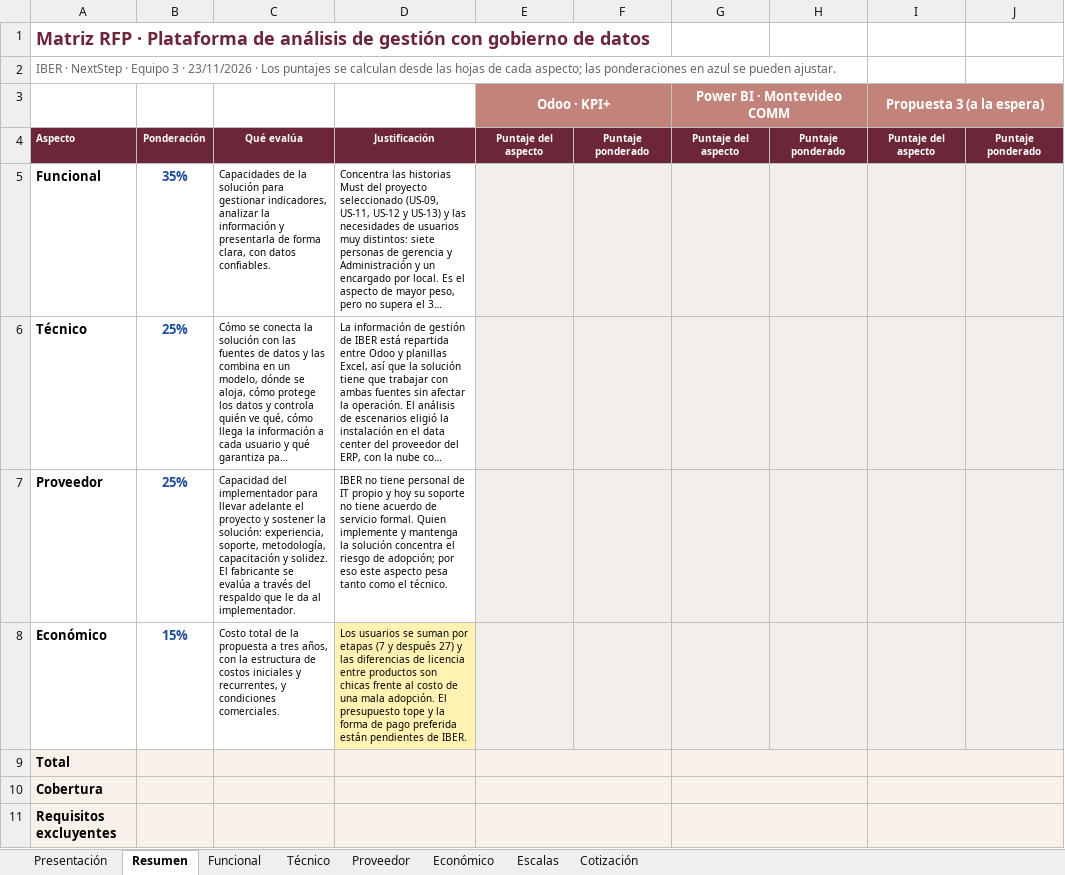
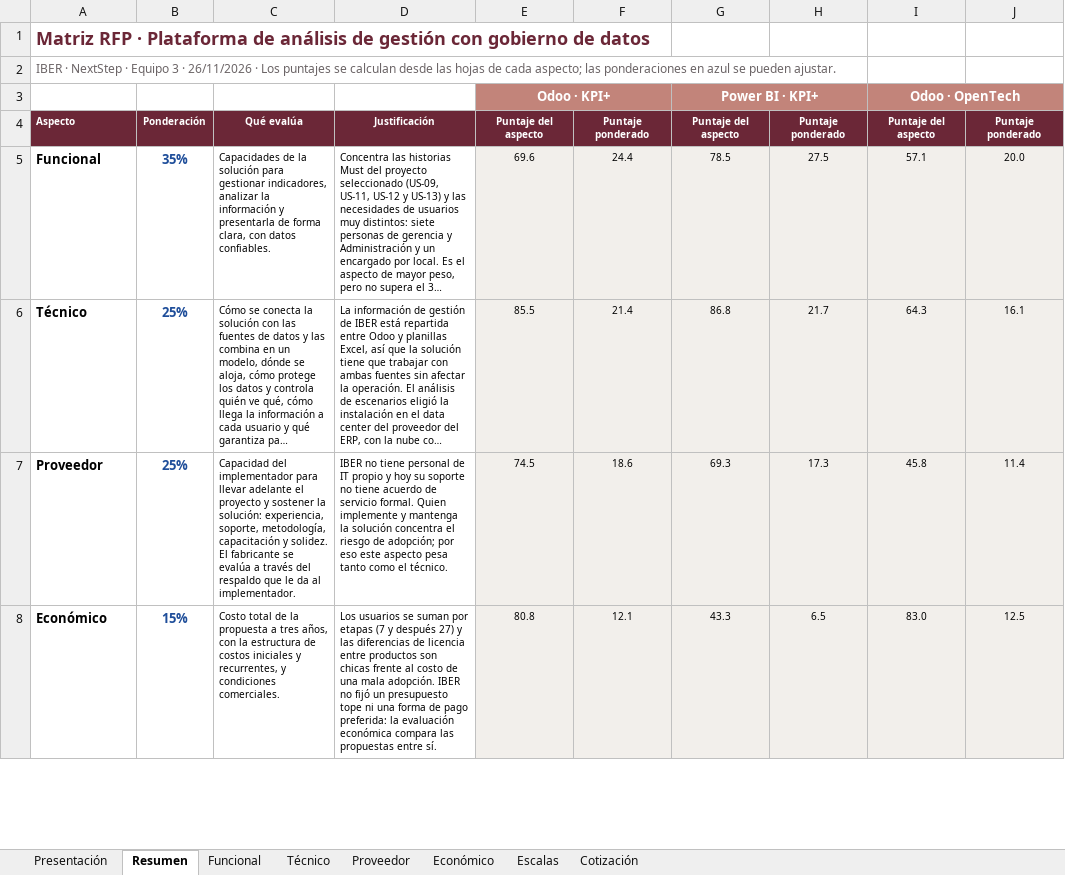
Before and after one commit to smart-024/nextStep, an Excel workbook: private-documents/06 - Matriz RFP.xlsx, sheet Resumen, drawn as a sheet; only a part is shown; long unchanged cells end in …; values as stored, in another font and other column widths than the file's, no borders; removed rows and columns are numbered as before the commit, all else as after; the diff covers the shown part only; the diff names each change by its address in the sheet, - before the commit and + after, or states it on an @@ line.

```diff
--- a/private-documents/06 - Matriz RFP.xlsx (sheet Resumen)
+++ b/private-documents/06 - Matriz RFP.xlsx (sheet Resumen)
-A2: …3 · 23/11/2026 · Los…
+A2: …3 · 26/11/2026 · Los…
-row 3:  |  |  |  | Odoo · KPI+ |  | Power BI · Montevideo COMM |  | Propuesta 3 (a la espera)
+row 3:  |  |  |  | Odoo · KPI+ |  | Power BI · KPI+ |  | Odoo · OpenTech
-E5: (empty)
+E5: 69.6
-F5: (empty)
+F5: 24.4
-G5: (empty)
+G5: 78.5
-H5: (empty)
+H5: 27.5
-I5: (empty)
+I5: 57.1
-J5: (empty)
+J5: 20.0
-E6: (empty)
+E6: 85.5
-F6: (empty)
+F6: 21.4
-G6: (empty)
+G6: 86.8
-H6: (empty)
+H6: 21.7
-I6: (empty)
+I6: 64.3
-J6: (empty)
+J6: 16.1
-E7: (empty)
+E7: 74.5
-F7: (empty)
+F7: 18.6
-G7: (empty)
+G7: 69.3
-H7: (empty)
+H7: 17.3
-I7: (empty)
+I7: 45.8
-J7: (empty)
+J7: 11.4
-D8: …mala adopción. El presupuesto tope y la forma de pago preferida están pendientes de IBER.
+D8: …mala adopción. IBER no fijó un presupuesto tope ni una forma de pago preferida: la evaluación económica compara las propuestas entre sí.
-D8 fill: #FFF2B3
+D8 fill: none
-E8: (empty)
+E8: 80.8
-F8: (empty)
+F8: 12.1
-G8: (empty)
+G8: 43.3
-H8: (empty)
+H8: 6.5
-I8: (empty)
+I8: 83.0
-J8: (empty)
+J8: 12.5
-row 9: Total
-row 10: Cobertura
-row 11: Requisitos excluyentes
```
Also changed, not shown: 4 added rows, 1 removed row and 107 edited cells elsewhere in this sheet, sheet Técnico, sheet Proveedor, sheet Funcional, sheet Económico, sheet Cotización, sheet Presentación, 1 more sheet, 13 other files.
